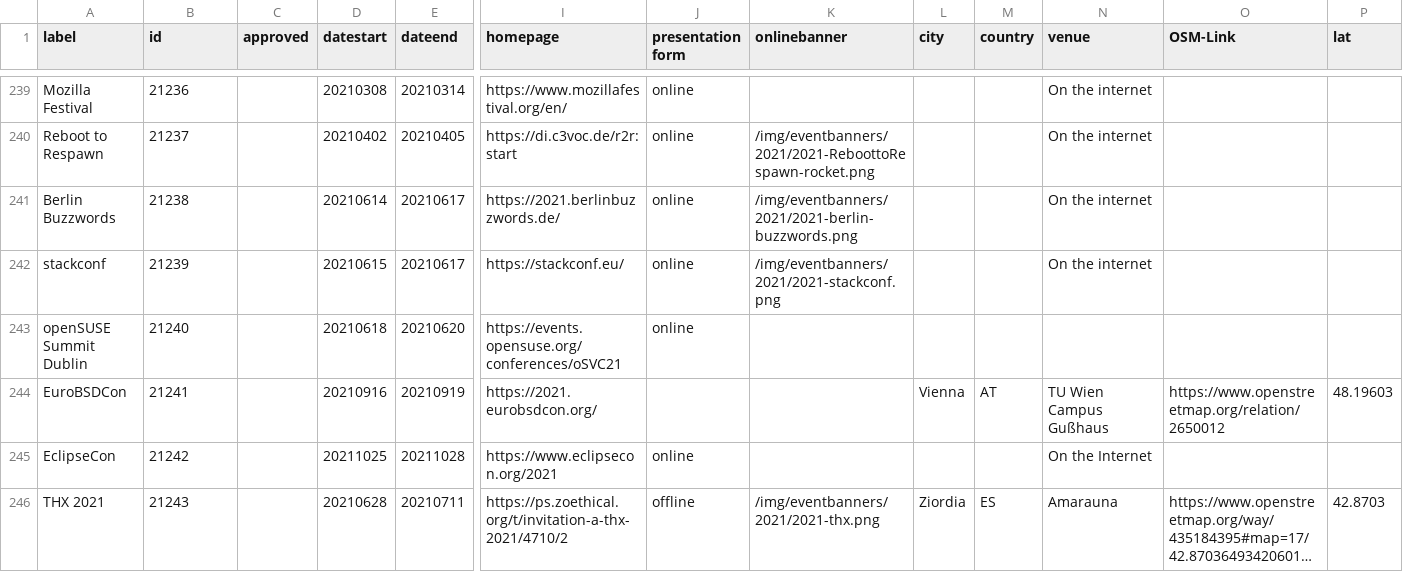
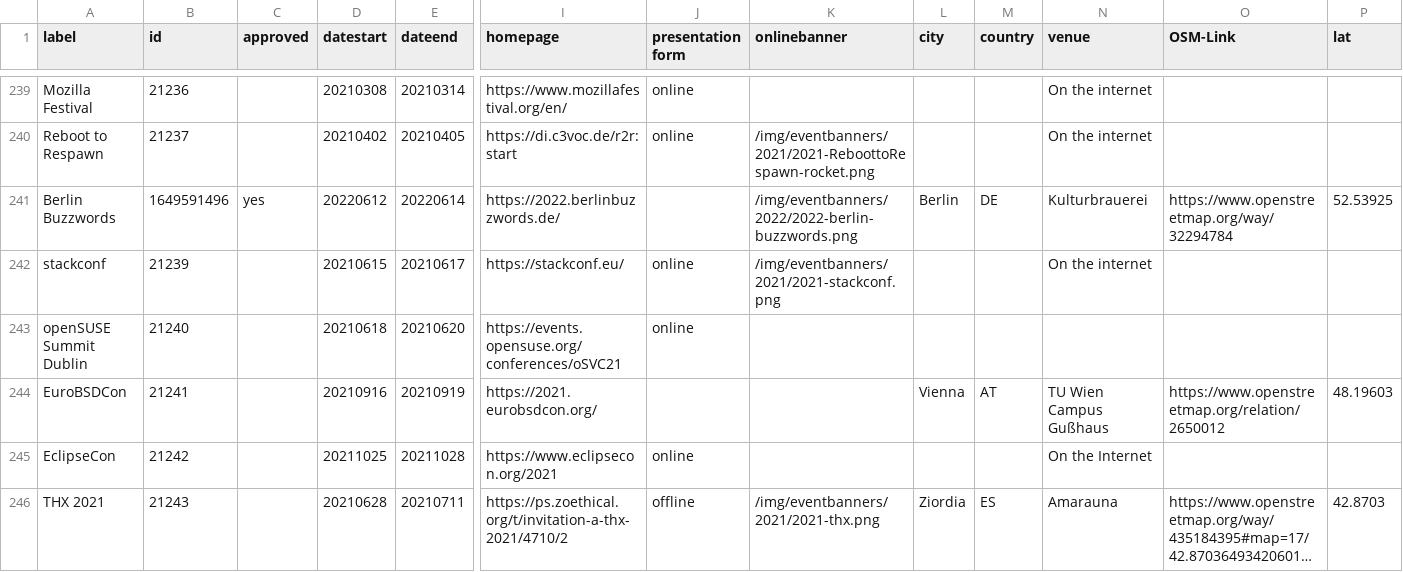
Before and after one commit to foss-events/website, a CSV file: data/2022_events_db.csv, drawn as a sheet; only a part is shown, gaps mark what is left out; long unchanged cells end in …; the diff covers the shown part only; the diff names each change by its address in the sheet, - before the commit and + after, or states it on an @@ line.

Commit message:
Add Berlin Buzzwords§

```diff
--- a/data/2022_events_db.csv
+++ b/data/2022_events_db.csv
-B241 (id): 21238
+B241 (id): 1649591496
-C241 (approved): (empty)
+C241 (approved): yes
-D241 (datestart): 20210614
+D241 (datestart): 20220612
-E241 (dateend): 20210617
+E241 (dateend): 20220614
-I241 (homepage): https://2021.berlinbuzzwords.de/
+I241 (homepage): https://2022.berlinbuzzwords.de/
-J241 (presentation form): online
+J241 (presentation form): (empty)
-K241 (onlinebanner): /img/eventbanners/2021/2021-berlin-buzzwords.png
+K241 (onlinebanner): /img/eventbanners/2022/2022-berlin-buzzwords.png
-L241 (city): (empty)
+L241 (city): Berlin
-M241 (country): (empty)
+M241 (country): DE
-N241 (venue): On the internet
+N241 (venue): Kulturbrauerei
-O241 (OSM-Link): (empty)
+O241 (OSM-Link): https://www.openstreetmap.org/way/32294784
-P241 (lat): (empty)
+P241 (lat): 52.53925
```
Also changed, not shown: 7 edited cells elsewhere in this file, 1 other file.
